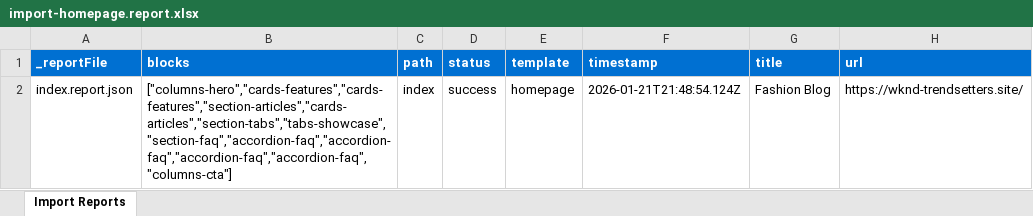
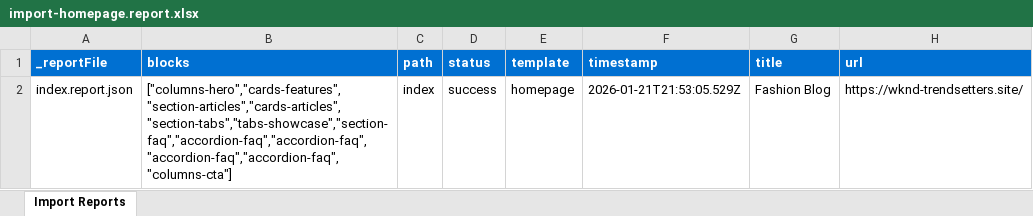
Before and after one commit to blefebvre/ec-xwalk-jan-21, an Excel workbook: tools/importer/reports/import-homepage.report.xlsx, sheet Import Reports, drawn as a sheet; values as stored, in another font and other column widths than the file's, no borders; the diff names each change by its address in the sheet, - before the commit and + after, or states it on an @@ line.

Commit message:
Fix cards-feature selector

```diff
--- a/tools/importer/reports/import-homepage.report.xlsx (sheet Import Reports)
+++ b/tools/importer/reports/import-homepage.report.xlsx (sheet Import Reports)
-B2 (blocks): ["columns-hero","cards-features","cards-features","section-articles","cards-articles","section-tabs","tabs-showcase","section-faq","accordion-faq","accordion-faq","accordion-faq","accordion-faq","columns-cta"]
+B2 (blocks): ["columns-hero","cards-features","section-articles","cards-articles","section-tabs","tabs-showcase","section-faq","accordion-faq","accordion-faq","accordion-faq","accordion-faq","columns-cta"]
-F2 (timestamp): 2026-01-21T21:48:54.124Z
+F2 (timestamp): 2026-01-21T21:53:05.529Z
```
Also changed, not shown: 7 other files.
